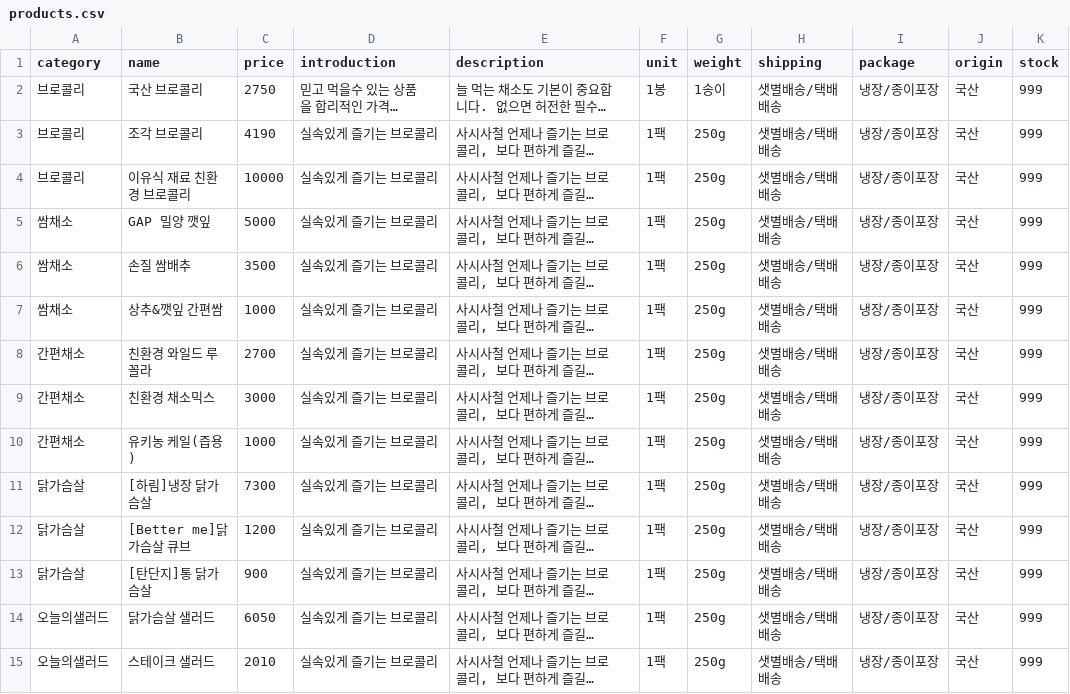
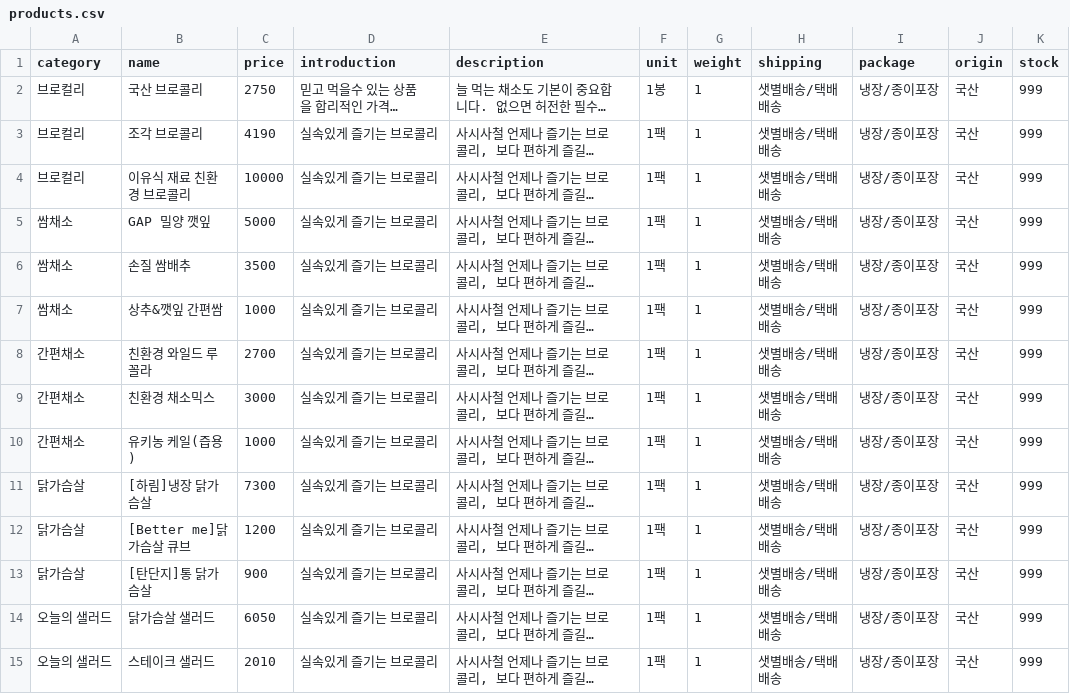
Before and after one commit to se-yong/27-1st-Brokurly-backend, a CSV file: products.csv, drawn as a sheet; only a part is shown; long unchanged cells end in …; the diff covers the shown part only; the diff names each change by its address in the sheet, - before the commit and + after, or states it on an @@ line.

```diff
--- a/products.csv
+++ b/products.csv
-A2:A4 (category): 브로콜리
+A2:A4 (category): 브로컬리
-G2 (weight): 1송이
+G2 (weight): 1
-G3:G15 (weight): 250g
+G3:G15 (weight): 1
-A14:A15 (category): 오늘의샐러드
+A14:A15 (category): 오늘의 샐러드
```
Also changed, not shown: 23 edited cells elsewhere in this file, 1 other file.
